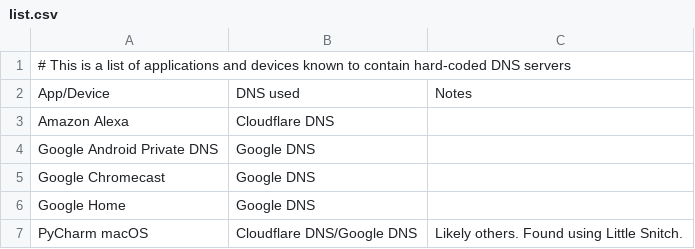
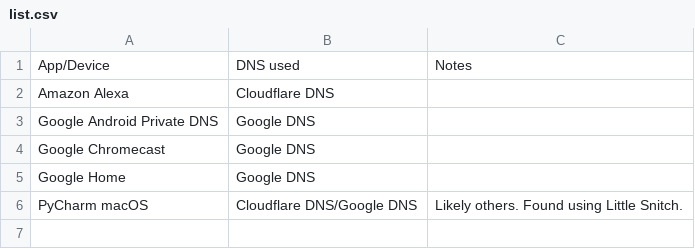
Before and after one commit to buckmelanoma/hardcoded-dns-list, a CSV file: list.csv, drawn as a sheet; the diff names each change by its address in the sheet, - before the commit and + after, or states it on an @@ line.

Commit message:
Update list.csv

```diff
--- a/list.csv
+++ b/list.csv
-row 1: # This is a list of applications and devices known to contain hard-coded DNS servers
```
